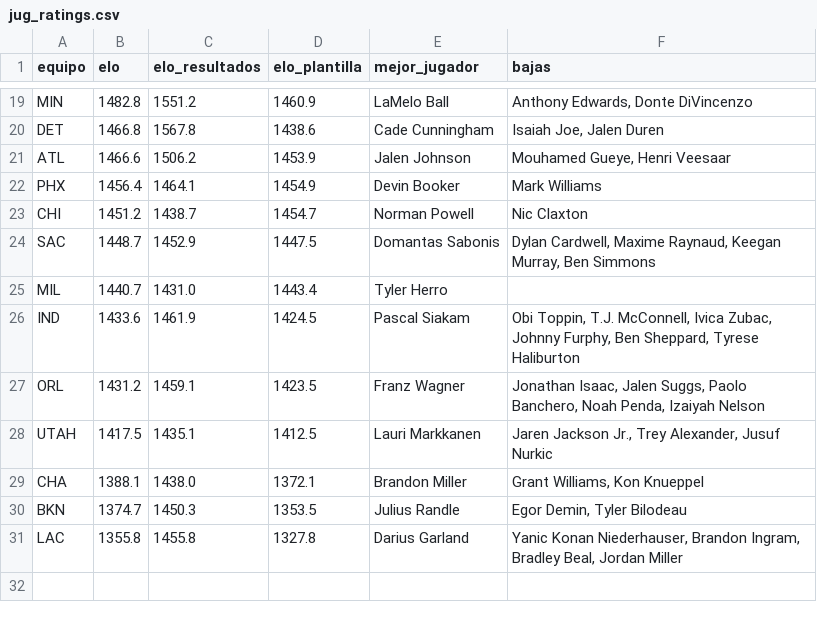
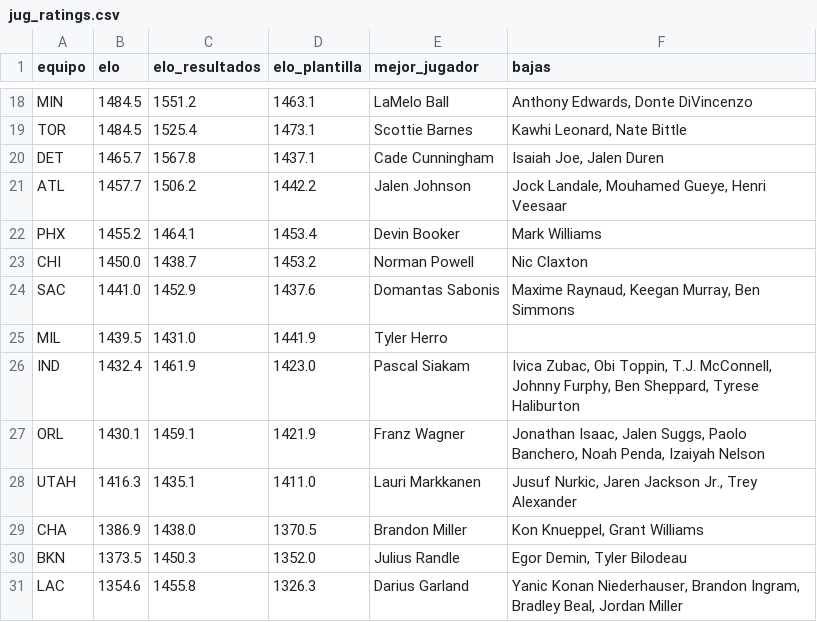
Before and after one commit to adridelpto/PreNBA, a CSV file: jug_ratings.csv, drawn as a sheet; only a part is shown, gaps mark what is left out; addresses are those after the commit; the diff covers the shown part only; the diff names each change by its address in the sheet, - before the commit and + after, or states it on an @@ line.

```diff
--- a/jug_ratings.csv
+++ b/jug_ratings.csv
-B18 (elo): 1482.8
+B18 (elo): 1484.5
-D18 (elo_plantilla): 1460.9
+D18 (elo_plantilla): 1463.1
+row 19: TOR | 1484.5 | 1525.4 | 1473.1 | Scottie Barnes | Kawhi Leonard, Nate Bittle
-B20 (elo): 1466.8
+B20 (elo): 1465.7
-D20 (elo_plantilla): 1438.6
+D20 (elo_plantilla): 1437.1
-B21 (elo): 1466.6
+B21 (elo): 1457.7
-D21 (elo_plantilla): 1453.9
+D21 (elo_plantilla): 1442.2
-F21 (bajas): Mouhamed Gueye, Henri Veesaar
+F21 (bajas): Jock Landale, Mouhamed Gueye, Henri Veesaar
-B22 (elo): 1456.4
+B22 (elo): 1455.2
-D22 (elo_plantilla): 1454.9
+D22 (elo_plantilla): 1453.4
-B23 (elo): 1451.2
+B23 (elo): 1450.0
-D23 (elo_plantilla): 1454.7
+D23 (elo_plantilla): 1453.2
-B24 (elo): 1448.7
+B24 (elo): 1441.0
-D24 (elo_plantilla): 1447.5
+D24 (elo_plantilla): 1437.6
-F24 (bajas): Dylan Cardwell, Maxime Raynaud,…
+F24 (bajas): Maxime Raynaud,…
-B25 (elo): 1440.7
+B25 (elo): 1439.5
-D25 (elo_plantilla): 1443.4
+D25 (elo_plantilla): 1441.9
-B26 (elo): 1433.6
+B26 (elo): 1432.4
-D26 (elo_plantilla): 1424.5
+D26 (elo_plantilla): 1423.0
-F26 (bajas): Obi Toppin, T.J. McConnell, Ivica Zubac, Johnny Furphy,…
+F26 (bajas): Ivica Zubac, Obi Toppin, T.J. McConnell, Johnny Furphy,…
-B27 (elo): 1431.2
+B27 (elo): 1430.1
-D27 (elo_plantilla): 1423.5
+D27 (elo_plantilla): 1421.9
-B28 (elo): 1417.5
+B28 (elo): 1416.3
-D28 (elo_plantilla): 1412.5
+D28 (elo_plantilla): 1411.0
-F28 (bajas): Jaren Jackson Jr., Trey Alexander, Jusuf Nurkic
+F28 (bajas): Jusuf Nurkic, Jaren Jackson Jr., Trey Alexander
-B29 (elo): 1388.1
+B29 (elo): 1386.9
-D29 (elo_plantilla): 1372.1
+D29 (elo_plantilla): 1370.5
-F29 (bajas): Grant Williams, Kon Knueppel
+F29 (bajas): Kon Knueppel, Grant Williams
-B30 (elo): 1374.7
+B30 (elo): 1373.5
-D30 (elo_plantilla): 1353.5
+D30 (elo_plantilla): 1352.0
-B31 (elo): 1355.8
+B31 (elo): 1354.6
-D31 (elo_plantilla): 1327.8
+D31 (elo_plantilla): 1326.3
```
Also changed, not shown: 5 added rows, 6 removed rows and 22 edited cells elsewhere in this file, evolucion_predicciones.csv, futbol_evolucion.csv, 14 other files.
